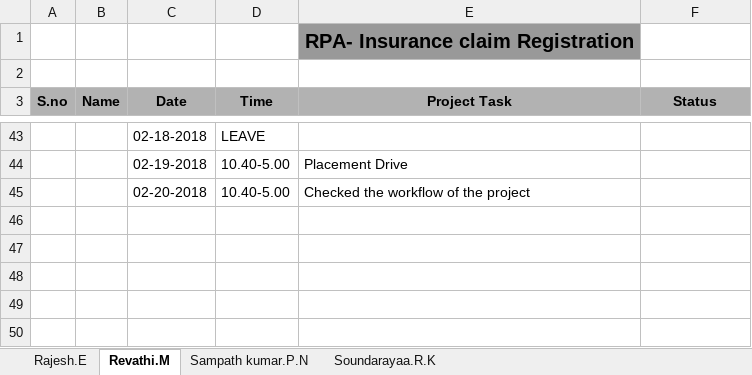
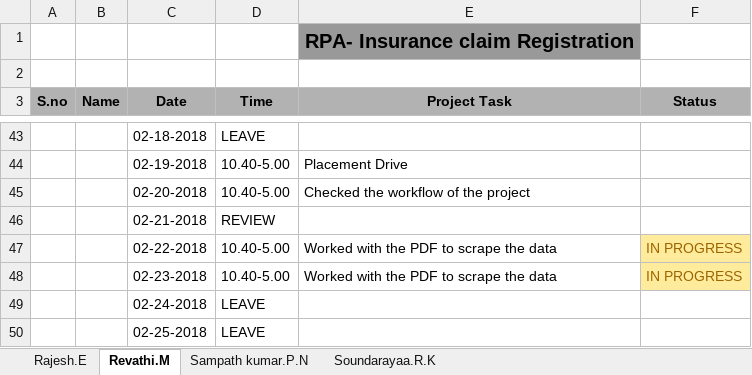
Before and after one commit to SampathKumar27896/Robotic_Process_Automation_Batch_1_CSE_B, an Excel workbook: task.xlsx, sheet Revathi.M, drawn as a sheet; only a part is shown, gaps mark what is left out; values as stored, in another font and other column widths than the file's, no borders; the diff names each change by its address in the sheet, - before the commit and + after, or states it on an @@ line.

```diff
--- a/task.xlsx (sheet Revathi.M)
+++ b/task.xlsx (sheet Revathi.M)
+row 46:  |  | 02-21-2018 | REVIEW
+row 47:  |  | 02-22-2018 | 10.40-5.00 | Worked with the PDF to scrape the data | IN PROGRESS
+row 48:  |  | 02-23-2018 | 10.40-5.00 | Worked with the PDF to scrape the data | IN PROGRESS
+row 49:  |  | 02-24-2018 | LEAVE
+row 50:  |  | 02-25-2018 | LEAVE
```
Also changed, not shown: sheet Soundarayaa.R.K, sheet Rajesh.E.
